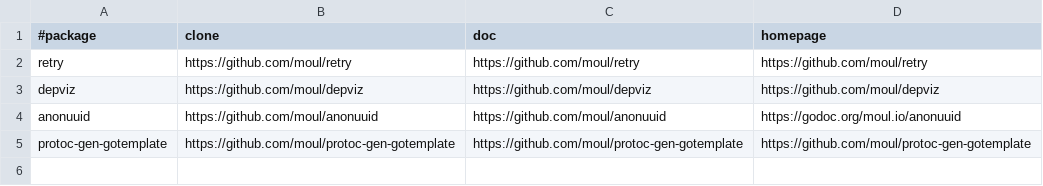
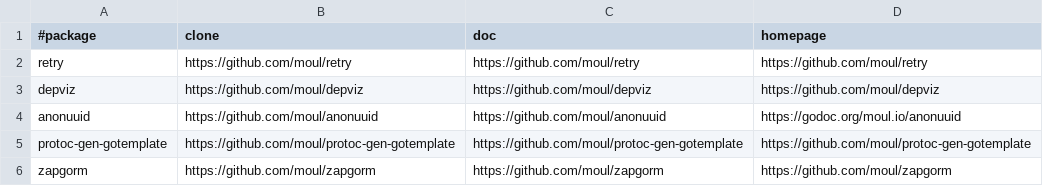
Before and after one commit to moul/moul.io, a CSV file: go-canonical.csv, drawn as a sheet.

Commit message:
add zapgorm

```diff
--- a/go-canonical.csv
+++ b/go-canonical.csv
@@ -5 +5,2 @@ anonuuid,https://github.com/moul/anonuuid,https://github.com/moul/anonuuid,https
 protoc-gen-gotemplate,https://github.com/moul/protoc-gen-gotemplate,https://github.com/moul/protoc-gen-gotemplate,https://github.com/moul/protoc-gen-gotemplate
+zapgorm,https://github.com/moul/zapgorm,https://github.com/moul/zapgorm,https://github.com/moul/zapgorm
```
Also changed, not shown: 1 other file.
